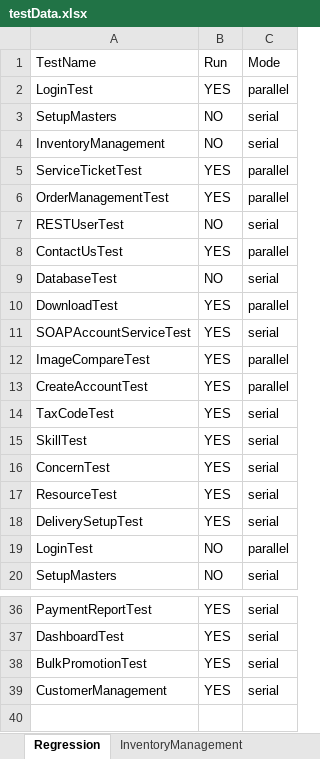
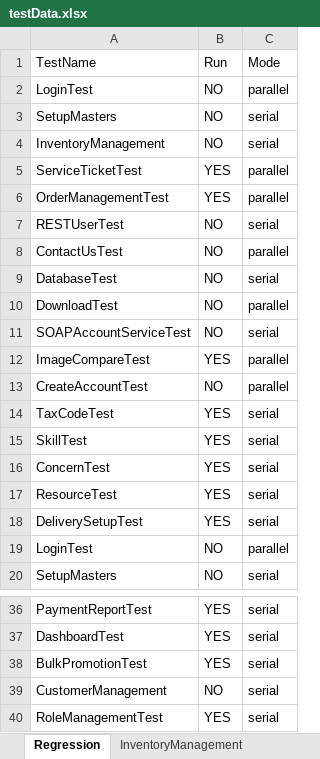
Before and after one commit to trigitaltech/nipige_qa_automation, an Excel workbook: src/resources/data/testData.xlsx, sheet Regression, drawn as a sheet; only a part is shown, gaps mark what is left out; values as stored, in another font and other column widths than the file's, no borders; the diff names each change by its address in the sheet, - before the commit and + after, or states it on an @@ line.

Commit message:
Role management automation and fixed some issues fresh cart service ticket and bulk promotion

```diff
--- a/src/resources/data/testData.xlsx (sheet Regression)
+++ b/src/resources/data/testData.xlsx (sheet Regression)
-B2: YES
+B2: NO
-B8: YES
+B8: NO
-B10:B11: YES
+B10:B11: NO
-B13: YES
+B13: NO
-B39: YES
+B39: NO
+row 40: RoleManagementTest | YES | serial
```
Also changed, not shown: sheet PaymentReportTest, sheet DashboardTest, other sheet tabs, 8 other files.
